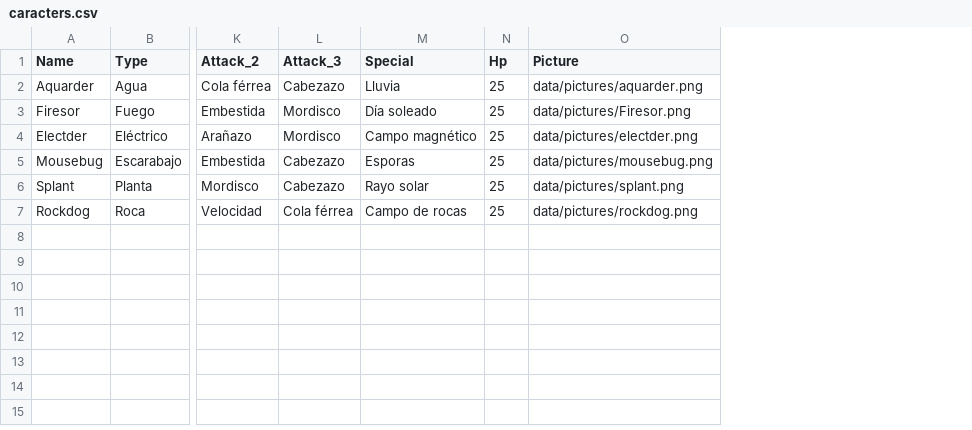
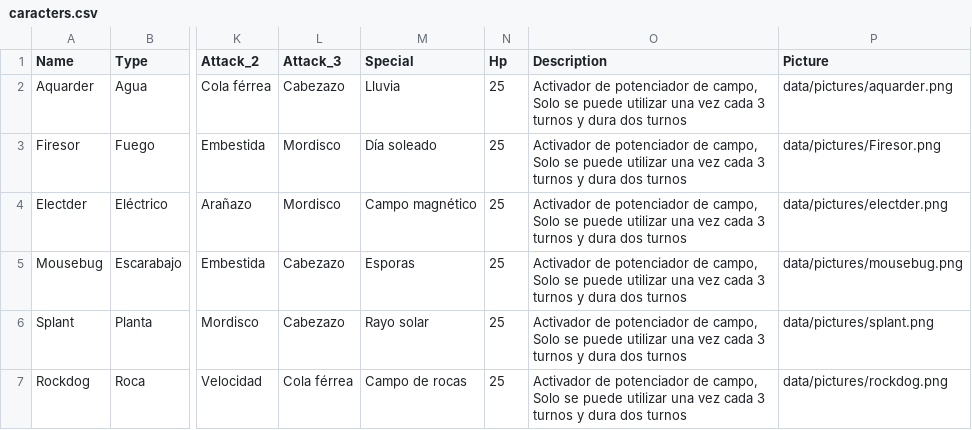
Before and after one commit to Stmark1/Battlemon, a CSV file: data/caracters.csv, drawn as a sheet; only a part is shown, gaps mark what is left out; the diff names each change by its address in the sheet, - before the commit and + after, or states it on an @@ line.

```diff
--- a/data/caracters.csv
+++ b/data/caracters.csv
+column O (Description), rows 2-7: all Activador de potenciador de campo, Solo se puede utilizar una vez cada 3 turnos y dura dos turnos
```
Also changed, not shown: 2 other files.
